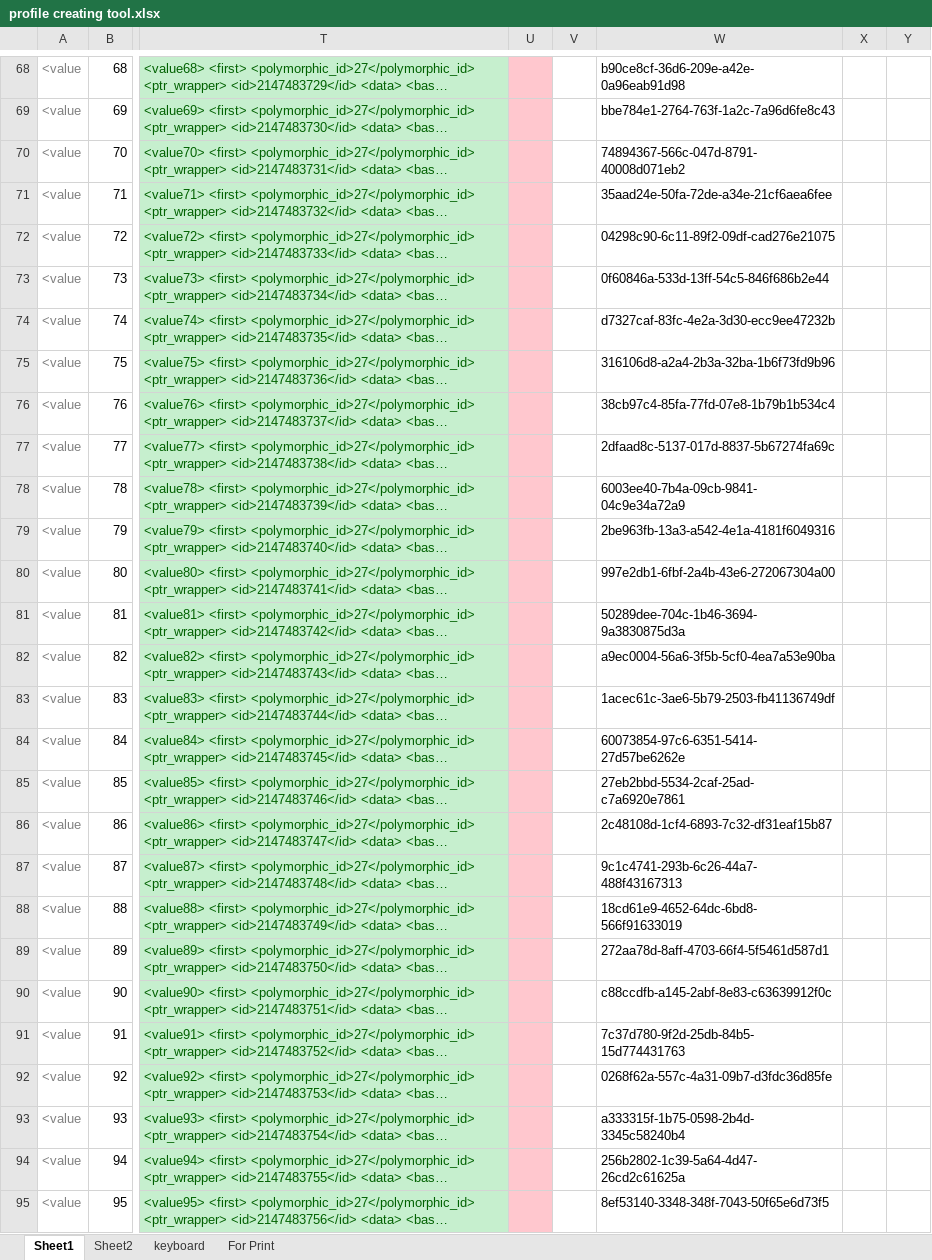
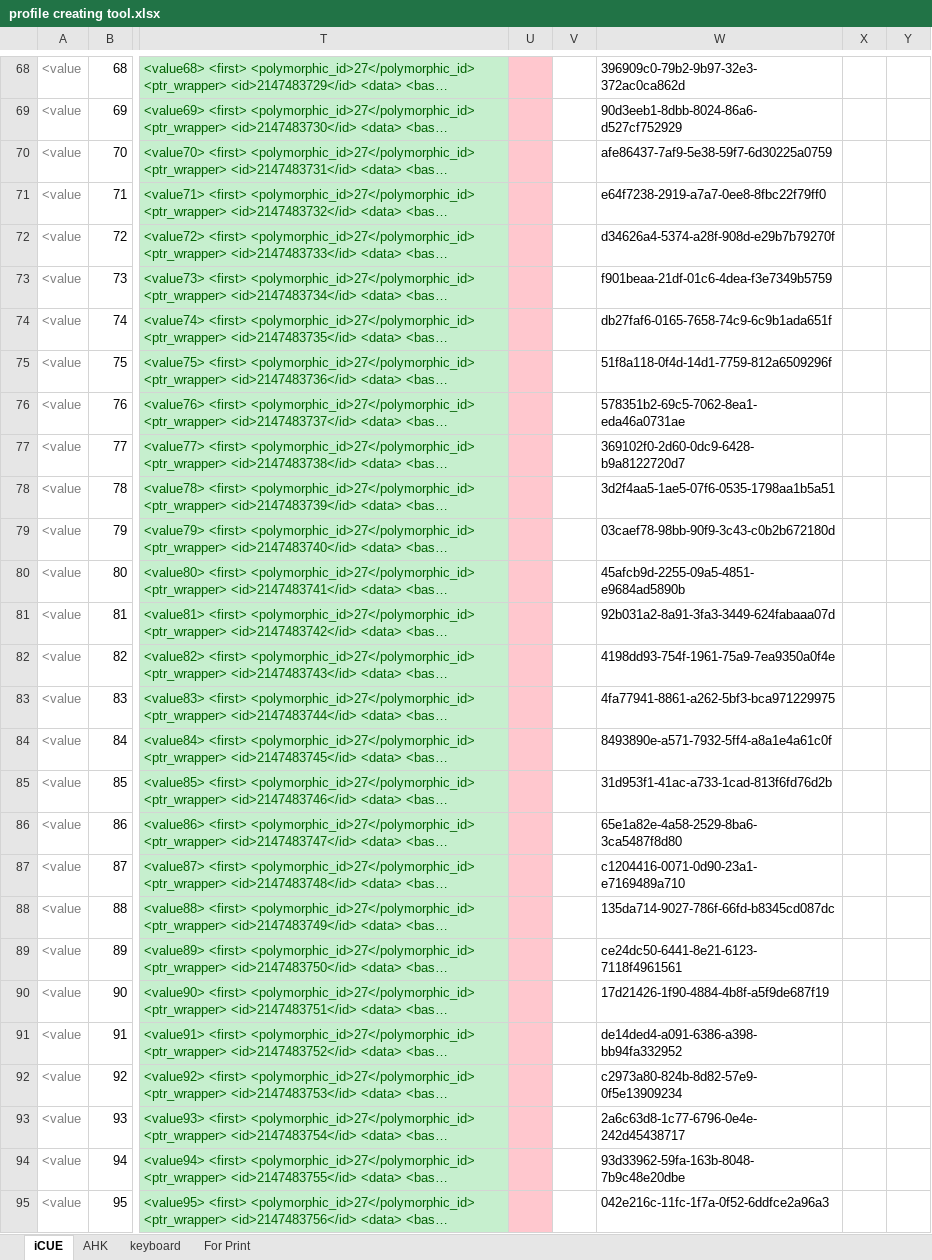
Before and after one commit to last72/Scripts, an Excel workbook: SecondKeyboard/iCue/profile creating tool.xlsx, sheet iCUE, drawn as a sheet; only a part is shown, gaps mark what is left out; long unchanged cells end in …; values as stored, in another font and other column widths than the file's, no borders; the diff covers the shown part only; the diff names each change by its address in the sheet, - before the commit and + after, or states it on an @@ line.

```diff
--- a/SecondKeyboard/iCue/profile creating tool.xlsx (sheet iCUE)
+++ b/SecondKeyboard/iCue/profile creating tool.xlsx (sheet iCUE)
-sheet tab: Sheet1
+sheet tab: iCUE
-sheet tab: Sheet2
+sheet tab: AHK
-W68: b90ce8cf-36d6-209e-a42e-0a96eab91d98
+W68: 396909c0-79b2-9b97-32e3-372ac0ca862d
-W69: bbe784e1-2764-763f-1a2c-7a96d6fe8c43
+W69: 90d3eeb1-8dbb-8024-86a6-d527cf752929
-W70: 74894367-566c-047d-8791-40008d071eb2
+W70: afe86437-7af9-5e38-59f7-6d30225a0759
-W71: 35aad24e-50fa-72de-a34e-21cf6aea6fee
+W71: e64f7238-2919-a7a7-0ee8-8fbc22f79ff0
-W72: 04298c90-6c11-89f2-09df-cad276e21075
+W72: d34626a4-5374-a28f-908d-e29b7b79270f
-W73: 0f60846a-533d-13ff-54c5-846f686b2e44
+W73: f901beaa-21df-01c6-4dea-f3e7349b5759
-W74: d7327caf-83fc-4e2a-3d30-ecc9ee47232b
+W74: db27faf6-0165-7658-74c9-6c9b1ada651f
-W75: 316106d8-a2a4-2b3a-32ba-1b6f73fd9b96
+W75: 51f8a118-0f4d-14d1-7759-812a6509296f
-W76: 38cb97c4-85fa-77fd-07e8-1b79b1b534c4
+W76: 578351b2-69c5-7062-8ea1-eda46a0731ae
-W77: 2dfaad8c-5137-017d-8837-5b67274fa69c
+W77: 369102f0-2d60-0dc9-6428-b9a8122720d7
-W78: 6003ee40-7b4a-09cb-9841-04c9e34a72a9
+W78: 3d2f4aa5-1ae5-07f6-0535-1798aa1b5a51
-W79: 2be963fb-13a3-a542-4e1a-4181f6049316
+W79: 03caef78-98bb-90f9-3c43-c0b2b672180d
-W80: 997e2db1-6fbf-2a4b-43e6-272067304a00
+W80: 45afcb9d-2255-09a5-4851-e9684ad5890b
-W81: 50289dee-704c-1b46-3694-9a3830875d3a
+W81: 92b031a2-8a91-3fa3-3449-624fabaaa07d
-W82: a9ec0004-56a6-3f5b-5cf0-4ea7a53e90ba
+W82: 4198dd93-754f-1961-75a9-7ea9350a0f4e
-W83: 1acec61c-3ae6-5b79-2503-fb41136749df
+W83: 4fa77941-8861-a262-5bf3-bca971229975
-W84: 60073854-97c6-6351-5414-27d57be6262e
+W84: 8493890e-a571-7932-5ff4-a8a1e4a61c0f
-W85: 27eb2bbd-5534-2caf-25ad-c7a6920e7861
+W85: 31d953f1-41ac-a733-1cad-813f6fd76d2b
-W86: 2c48108d-1cf4-6893-7c32-df31eaf15b87
+W86: 65e1a82e-4a58-2529-8ba6-3ca5487f8d80
-W87: 9c1c4741-293b-6c26-44a7-488f43167313
+W87: c1204416-0071-0d90-23a1-e7169489a710
-W88: 18cd61e9-4652-64dc-6bd8-566f91633019
+W88: 135da714-9027-786f-66fd-b8345cd087dc
-W89: 272aa78d-8aff-4703-66f4-5f5461d587d1
+W89: ce24dc50-6441-8e21-6123-7118f4961561
-W90: c88ccdfb-a145-2abf-8e83-c63639912f0c
+W90: 17d21426-1f90-4884-4b8f-a5f9de687f19
-W91: 7c37d780-9f2d-25db-84b5-15d774431763
+W91: de14ded4-a091-6386-a398-bb94fa332952
-W92: 0268f62a-557c-4a31-09b7-d3fdc36d85fe
+W92: c2973a80-824b-8d82-57e9-0f5e13909234
-W93: a333315f-1b75-0598-2b4d-3345c58240b4
+W93: 2a6c63d8-1c77-6796-0e4e-242d45438717
-W94: 256b2802-1c39-5a64-4d47-26cd2c61625a
+W94: 93d33962-59fa-163b-8048-7b9c48e20dbe
-W95: 8ef53140-3348-348f-7043-50f65e6d73f5
+W95: 042e216c-11fc-1f7a-0f52-6ddfce2a96a3
```
Also changed, not shown: 8 added rows and 34 edited cells elsewhere in this sheet, sheet AHK, 2 other files.
